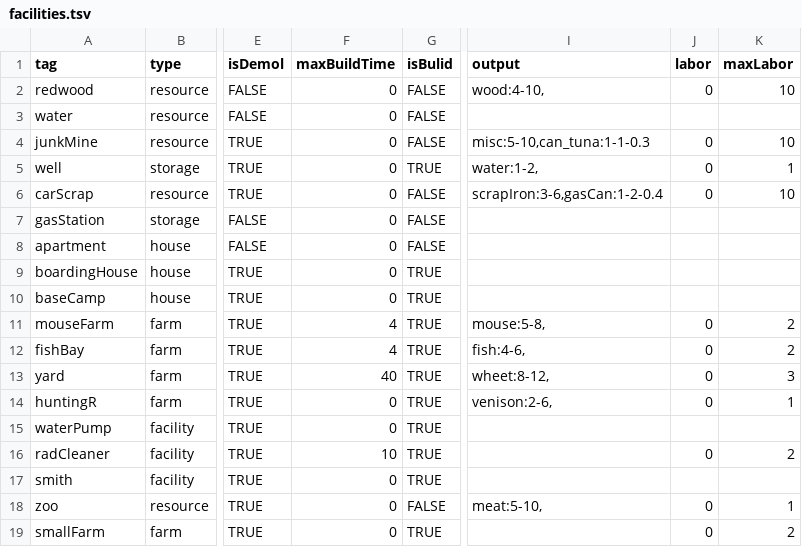
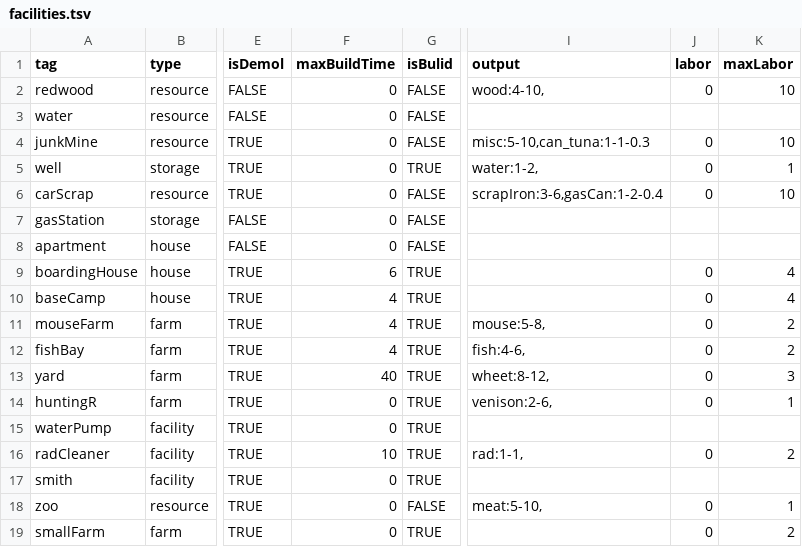
Before and after one commit to BlackLibraryDev/web-project-RTS, a TSV file: assets/data/facilities.tsv, drawn as a sheet; only a part is shown, gaps mark what is left out; the diff names each change by its address in the sheet, - before the commit and + after, or states it on an @@ line.

```diff
--- a/assets/data/facilities.tsv
+++ b/assets/data/facilities.tsv
-F9 (maxBuildTime): 0
+F9 (maxBuildTime): 6
-J9:J10 (labor): (empty)
+J9:J10 (labor): 0
-K9:K10 (maxLabor): (empty)
+K9:K10 (maxLabor): 4
-F10 (maxBuildTime): 0
+F10 (maxBuildTime): 4
-I16 (output): (empty)
+I16 (output): rad:1-1,
```
Also changed, not shown: assets/data/translations.tsv, 6 other files.
